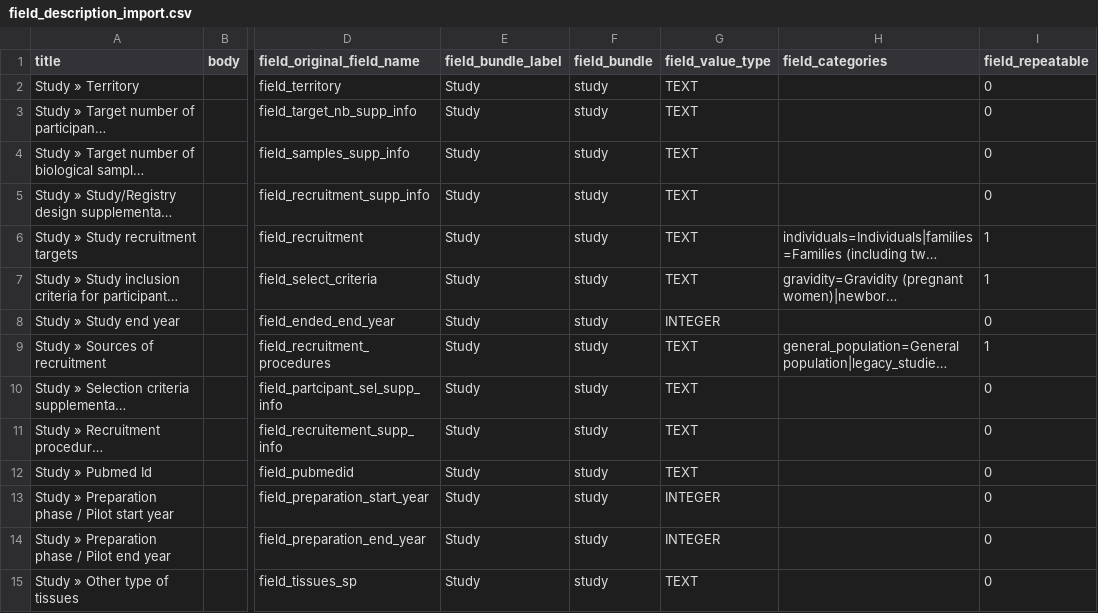
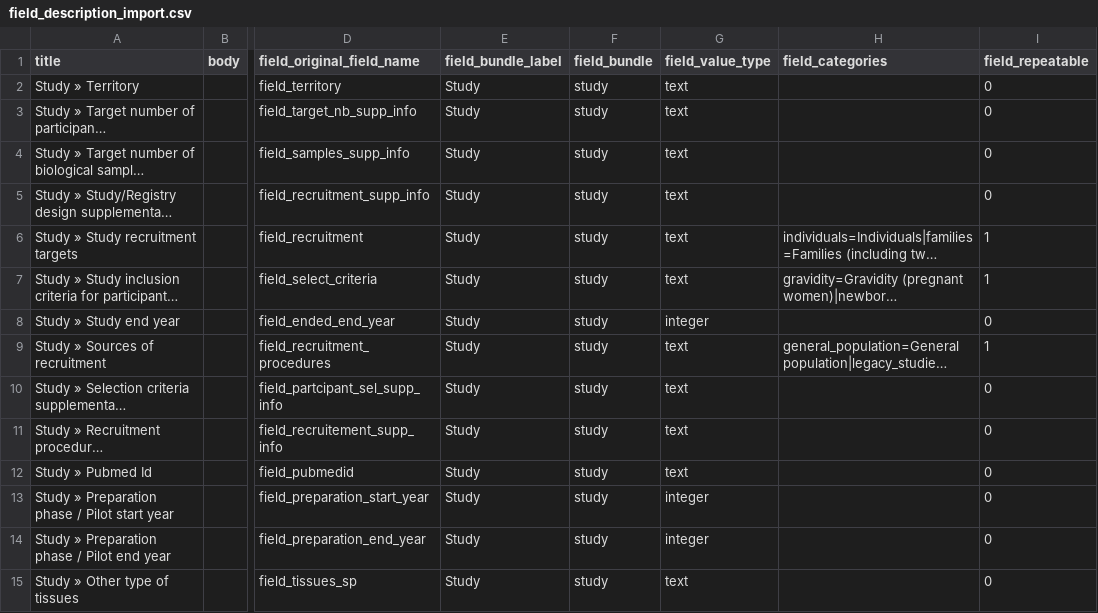
Before and after one commit to obiba/mica, a CSV file: src/main/drupal/profiles/mica_standard/data/field_description_import.csv, drawn as a sheet; only a part is shown, gaps mark what is left out; long unchanged cells end in …; the diff covers the shown part only; the diff names each change by its address in the sheet, - before the commit and + after, or states it on an @@ line.

```diff
--- a/src/main/drupal/profiles/mica_standard/data/field_description_import.csv
+++ b/src/main/drupal/profiles/mica_standard/data/field_description_import.csv
-G2:G7 (field_value_type): TEXT
+G2:G7 (field_value_type): text
-G8 (field_value_type): INTEGER
+G8 (field_value_type): integer
-G9:G12 (field_value_type): TEXT
+G9:G12 (field_value_type): text
-G13:G14 (field_value_type): INTEGER
+G13:G14 (field_value_type): integer
-G15 (field_value_type): TEXT
+G15 (field_value_type): text
```
Also changed, not shown: 37 edited cells elsewhere in this file, 14 other files.
